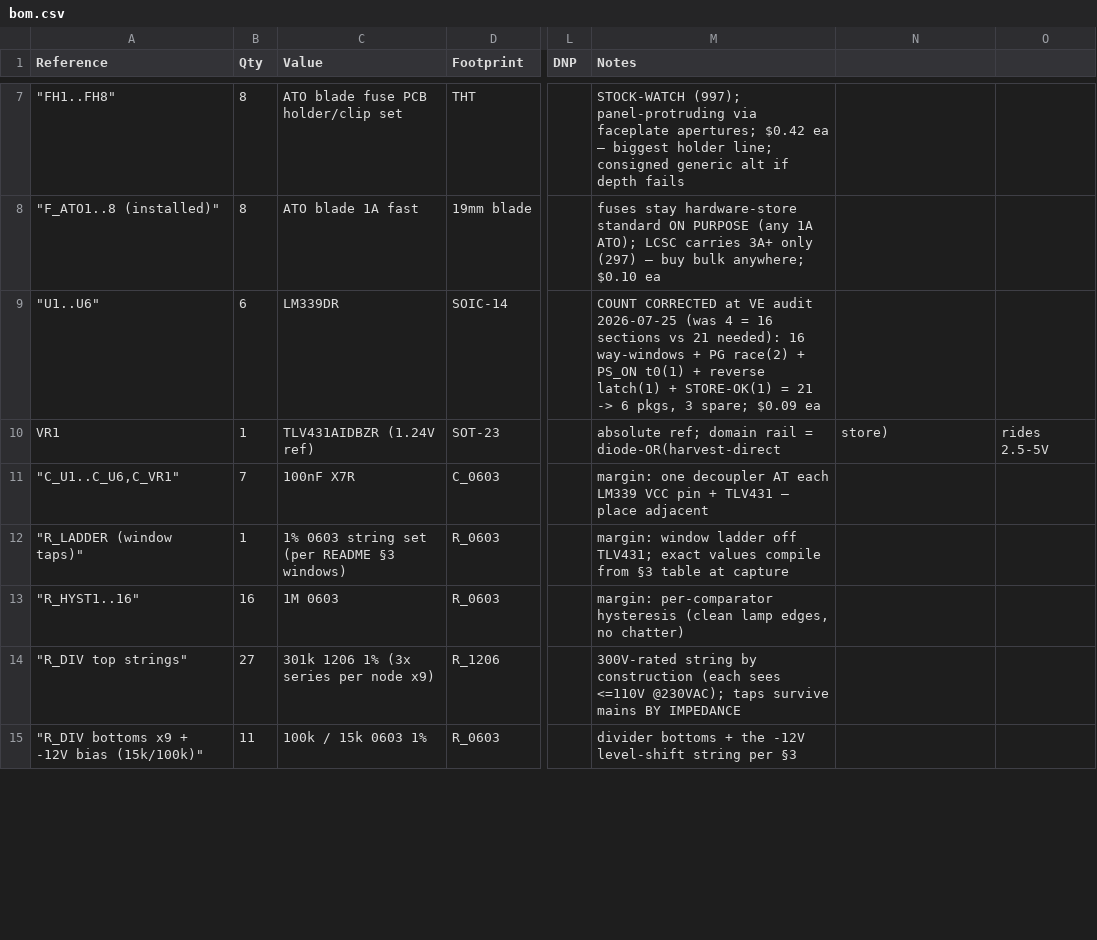
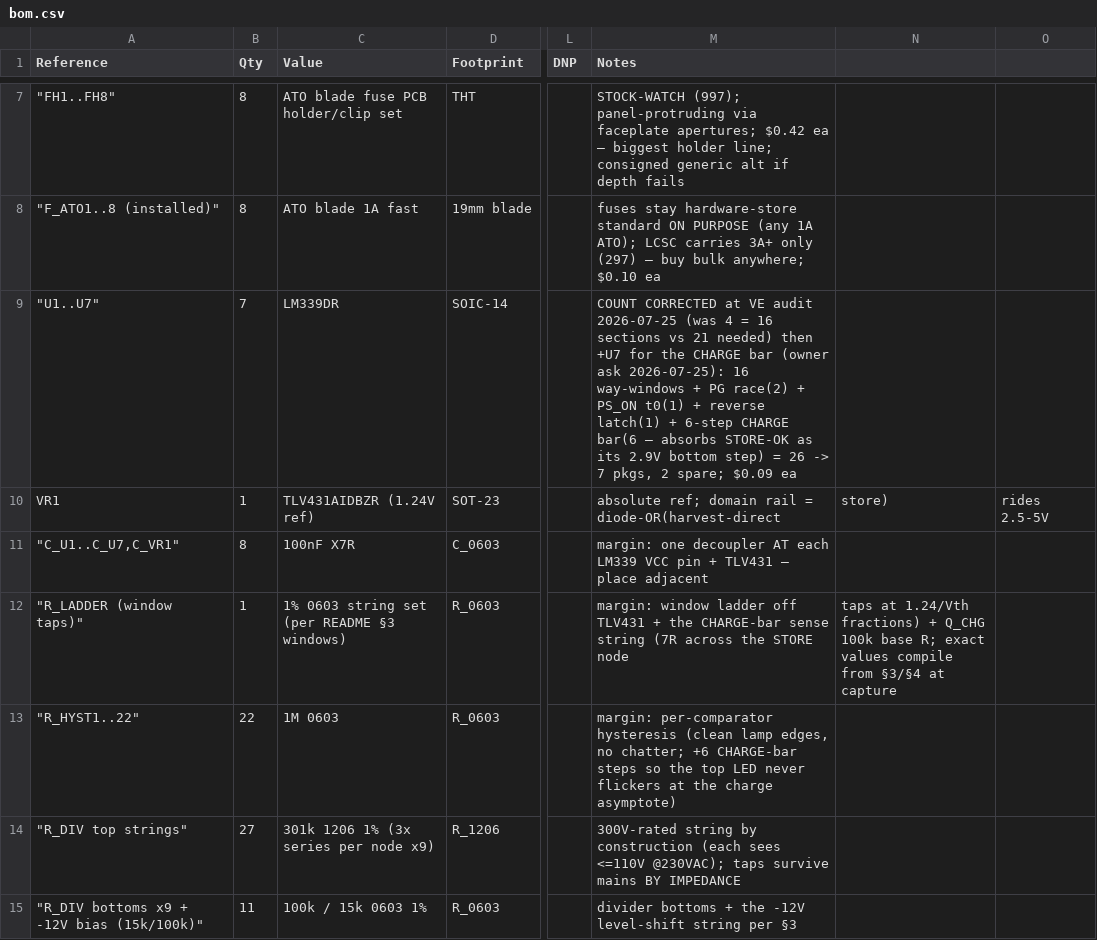
Before and after one commit to nathanfraske/CEC-Platform, a CSV file: beta/smoke-tester/bom/bom.csv, drawn as a sheet; only a part is shown, gaps mark what is left out; the diff covers the shown part only; the diff names each change by its address in the sheet, - before the commit and + after, or states it on an @@ line.

```diff
--- a/beta/smoke-tester/bom/bom.csv
+++ b/beta/smoke-tester/bom/bom.csv
-A9 (Reference): "U1..U6"
+A9 (Reference): "U1..U7"
-B9 (Qty): 6
+B9 (Qty): 7
-M9 (Notes): …vs 21 needed): 16 way-windows + PG race(2) + PS_ON t0(1) + reverse latch(1) + STORE-OK(1) = 21 -> 6 pkgs, 3 spare; $0.09…
+M9 (Notes): …vs 21 needed) then +U7 for the CHARGE bar (owner ask 2026-07-25): 16 way-windows + PG race(2) + PS_ON t0(1) + reverse latch(1) + 6-step CHARGE bar(6 — absorbs STORE-OK as its 2.9V bottom step) = 26 -> 7 pkgs, 2 spare; $0.09…
-A11 (Reference): "C_U1..C_U6,C_VR1"
+A11 (Reference): "C_U1..C_U7,C_VR1"
-B11 (Qty): 7
+B11 (Qty): 8
-M12 (Notes): …ladder off TLV431; exact values compile from §3 table at capture
+M12 (Notes): …ladder off TLV431 + the CHARGE-bar sense string (7R across the STORE node
-N12: (empty)
+N12: taps at 1.24/Vth fractions) + Q_CHG 100k base R; exact values compile from §3/§4 at capture
-A13 (Reference): "R_HYST1..16"
+A13 (Reference): "R_HYST1..22"
-B13 (Qty): 16
+B13 (Qty): 22
-M13 (Notes): …edges, no chatter)
+M13 (Notes): …edges, no chatter; +6 CHARGE-bar steps so the top LED never flickers at the charge asymptote)
```
Also changed, not shown: 9 edited cells elsewhere in this file, 6 other files.
